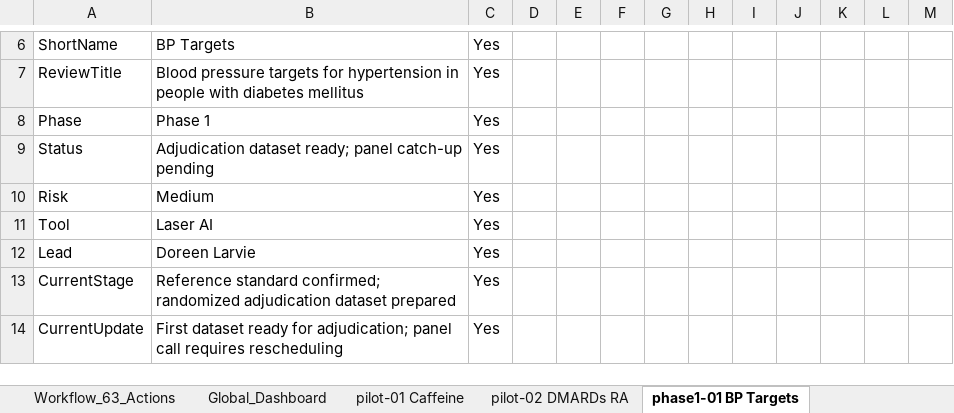
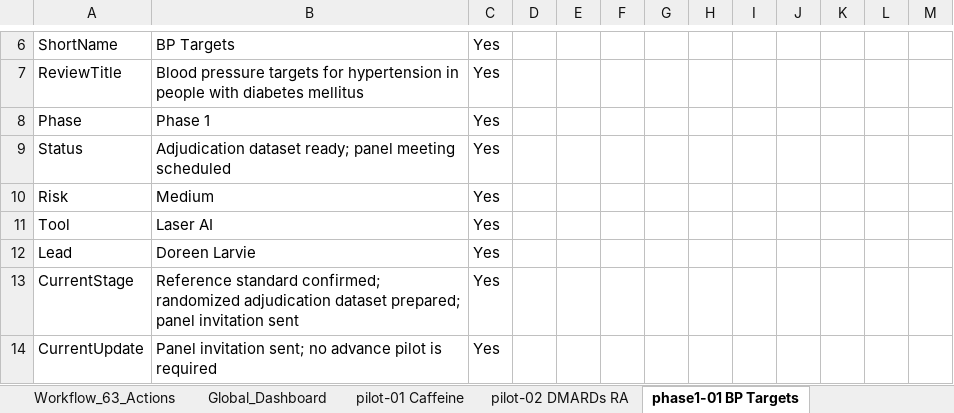
Before and after one commit to pkrishnakishore/Cochrane, an Excel workbook: AI-Platform-Study/dashboard/cochrane_dashboard_backend_template.xlsx, sheet phase1-01 BP Targets, drawn as a sheet; only a part is shown, gaps mark what is left out; values as stored, in another font and other column widths than the file's, no borders; table styles not drawn; the diff covers the shown part only; the diff names each change by its address in the sheet, - before the commit and + after, or states it on an @@ line.

```diff
--- a/AI-Platform-Study/dashboard/cochrane_dashboard_backend_template.xlsx (sheet phase1-01 BP Targets)
+++ b/AI-Platform-Study/dashboard/cochrane_dashboard_backend_template.xlsx (sheet phase1-01 BP Targets)
-B9: …ready; panel catch-up pending
+B9: …ready; panel meeting scheduled
-B13: …adjudication dataset prepared
+B13: …adjudication dataset prepared; panel invitation sent
-B14: First dataset ready for adjudication; panel call requires rescheduling
+B14: Panel invitation sent; no advance pilot is required
```
Also changed, not shown: 11 edited cells elsewhere in this sheet, sheet phase1-07 Human Milk, sheet phase1-02 Psoriasis, sheet Review_Index, sheet New_Reviews, sheet Global_Dashboard, 2 other files.
